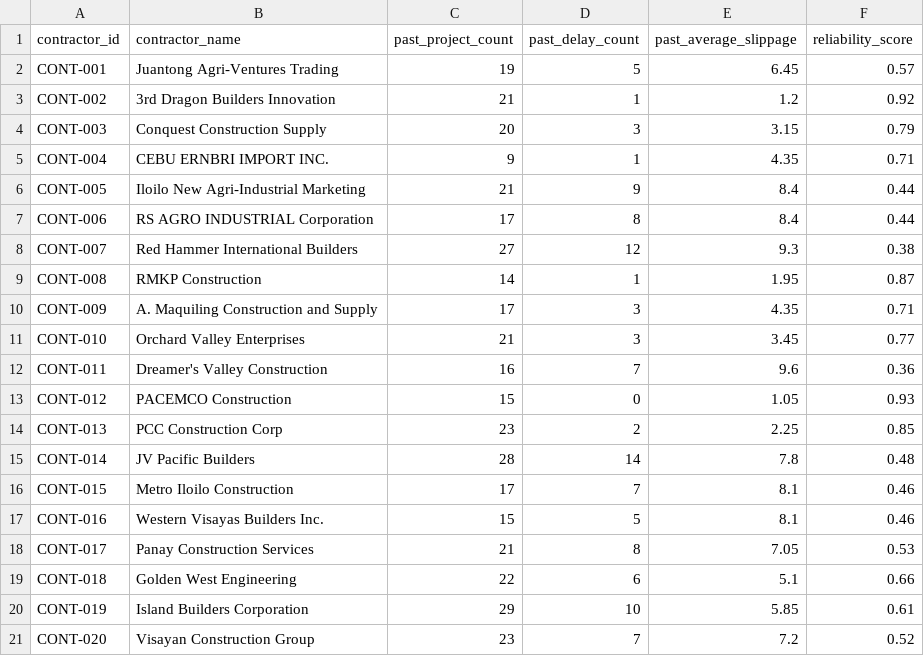
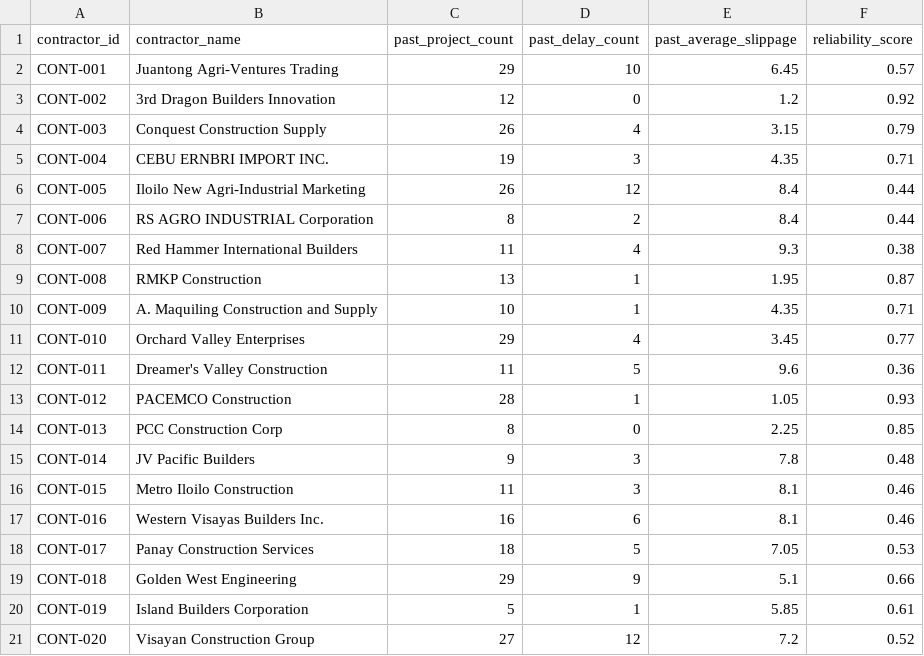
Before and after one commit to eori1/MAAGAP, a CSV file: backend/data/processed/tbl_contractor.csv, drawn as a sheet.

```diff
--- a/backend/data/processed/tbl_contractor.csv
+++ b/backend/data/processed/tbl_contractor.csv
@@ -1,21 +1,21 @@
 contractor_id,contractor_name,past_project_count,past_delay_count,past_average_slippage,reliability_score
-CONT-001,Juantong Agri-Ventures Trading,19,5,6.45,0.57
-CONT-002,3rd Dragon Builders Innovation,21,1,1.2,0.92
-CONT-003,Conquest Construction Supply,20,3,3.15,0.79
-CONT-004,CEBU ERNBRI IMPORT INC.,9,1,4.35,0.71
-CONT-005,Iloilo New Agri-Industrial Marketing,21,9,8.4,0.44
-CONT-006,RS AGRO INDUSTRIAL Corporation,17,8,8.4,0.44
-CONT-007,Red Hammer International Builders,27,12,9.3,0.38
-CONT-008,RMKP Construction,14,1,1.95,0.87
-CONT-009,A. Maquiling Construction and Supply,17,3,4.35,0.71
-CONT-010,Orchard Valley Enterprises,21,3,3.45,0.77
-CONT-011,Dreamer's Valley Construction,16,7,9.6,0.36
-CONT-012,PACEMCO Construction,15,0,1.05,0.93
-CONT-013,PCC Construction Corp,23,2,2.25,0.85
-CONT-014,JV Pacific Builders,28,14,7.8,0.48
-CONT-015,Metro Iloilo Construction,17,7,8.1,0.46
-CONT-016,Western Visayas Builders Inc.,15,5,8.1,0.46
-CONT-017,Panay Construction Services,21,8,7.05,0.53
-CONT-018,Golden West Engineering,22,6,5.1,0.66
-CONT-019,Island Builders Corporation,29,10,5.85,0.61
-CONT-020,Visayan Construction Group,23,7,7.2,0.52
+CONT-001,Juantong Agri-Ventures Trading,29,10,6.45,0.57
+CONT-002,3rd Dragon Builders Innovation,12,0,1.2,0.92
+CONT-003,Conquest Construction Supply,26,4,3.15,0.79
+CONT-004,CEBU ERNBRI IMPORT INC.,19,3,4.35,0.71
+CONT-005,Iloilo New Agri-Industrial Marketing,26,12,8.4,0.44
+CONT-006,RS AGRO INDUSTRIAL Corporation,8,2,8.4,0.44
+CONT-007,Red Hammer International Builders,11,4,9.3,0.38
+CONT-008,RMKP Construction,13,1,1.95,0.87
+CONT-009,A. Maquiling Construction and Supply,10,1,4.35,0.71
+CONT-010,Orchard Valley Enterprises,29,4,3.45,0.77
+CONT-011,Dreamer's Valley Construction,11,5,9.6,0.36
+CONT-012,PACEMCO Construction,28,1,1.05,0.93
+CONT-013,PCC Construction Corp,8,0,2.25,0.85
+CONT-014,JV Pacific Builders,9,3,7.8,0.48
+CONT-015,Metro Iloilo Construction,11,3,8.1,0.46
+CONT-016,Western Visayas Builders Inc.,16,6,8.1,0.46
+CONT-017,Panay Construction Services,18,5,7.05,0.53
+CONT-018,Golden West Engineering,29,9,5.1,0.66
+CONT-019,Island Builders Corporation,5,1,5.85,0.61
+CONT-020,Visayan Construction Group,27,12,7.2,0.52
```
Also changed, not shown: backend/data/processed/tbl_assignments.csv, backend/data/processed/tbl_predictions.csv, 45 other files.
